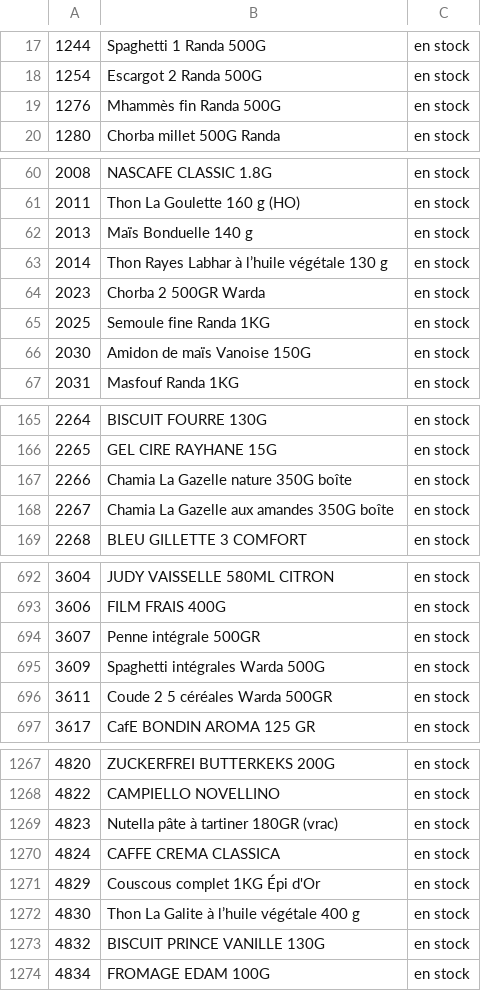
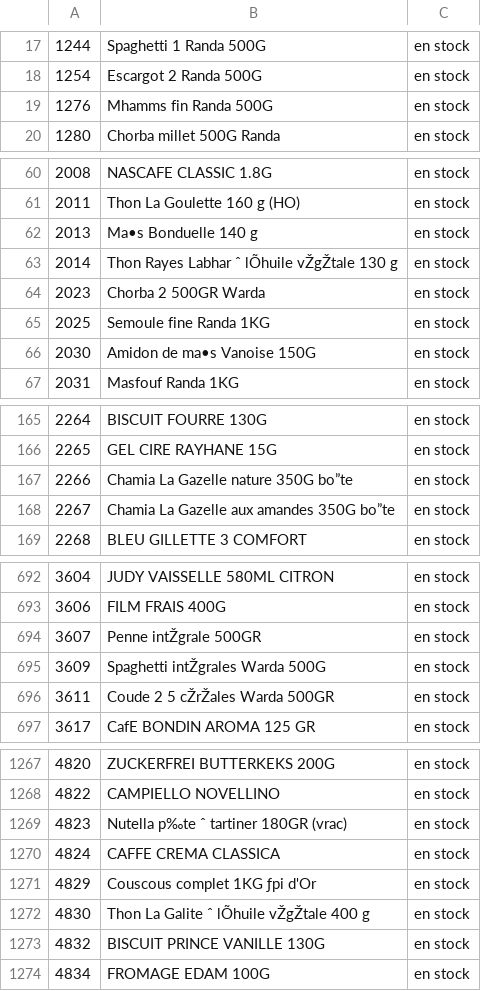
Before and after one commit to dituttitn-code/maxi-jdc-market, a CSV file: data/stock.csv, drawn as a sheet; only a part is shown, gaps mark what is left out; the diff covers the shown part only; the diff names each change by its address in the sheet, - before the commit and + after, or states it on an @@ line.

```diff
--- a/data/stock.csv
+++ b/data/stock.csv
-B19: Mhammès fin Randa 500G
+B19: Mhamms fin Randa 500G
-B62: Maïs Bonduelle 140 g
+B62: Ma•s Bonduelle 140 g
-B63: Thon Rayes Labhar à l’huile végétale 130 g
+B63: Thon Rayes Labhar ˆ lÕhuile vŽgŽtale 130 g
-B66: Amidon de maïs Vanoise 150G
+B66: Amidon de ma•s Vanoise 150G
-B167: Chamia La Gazelle nature 350G boîte
+B167: Chamia La Gazelle nature 350G bo”te
-B168: Chamia La Gazelle aux amandes 350G boîte
+B168: Chamia La Gazelle aux amandes 350G bo”te
-B694: Penne intégrale 500GR
+B694: Penne intŽgrale 500GR
-B695: Spaghetti intégrales Warda 500G
+B695: Spaghetti intŽgrales Warda 500G
-B696: Coude 2 5 céréales Warda 500GR
+B696: Coude 2 5 cŽrŽales Warda 500GR
-B1269: Nutella pâte à tartiner 180GR (vrac)
+B1269: Nutella p‰te ˆ tartiner 180GR (vrac)
-B1271: Couscous complet 1KG Épi d'Or
+B1271: Couscous complet 1KG ƒpi d'Or
-B1272: Thon La Galite à l’huile végétale 400 g
+B1272: Thon La Galite ˆ lÕhuile vŽgŽtale 400 g
```
Also changed, not shown: 32 edited cells elsewhere in this file.
